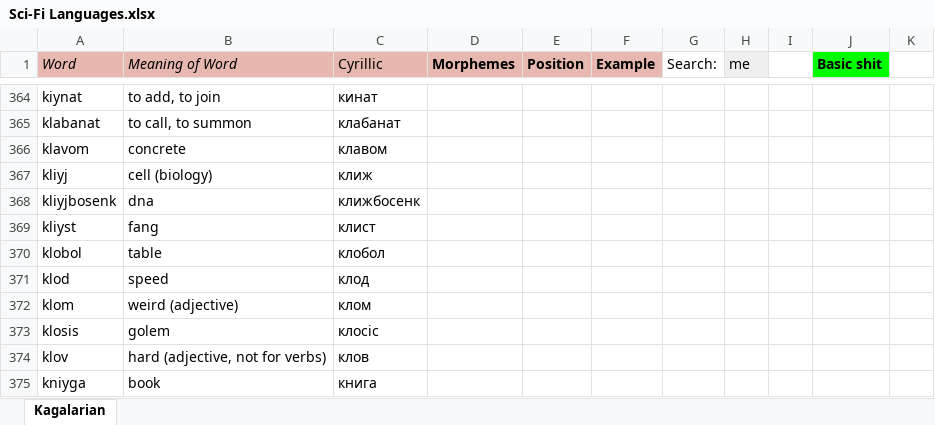
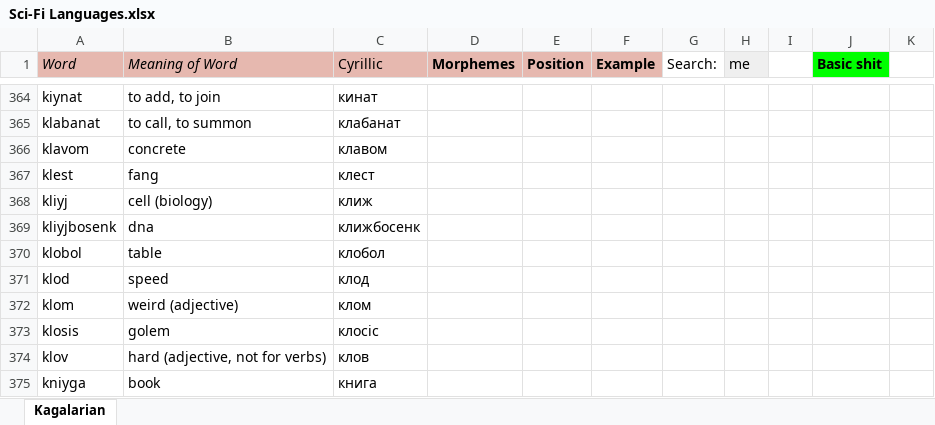
Before and after one commit to Oneo64/Starlattice, an Excel workbook: Conlangs/Sci-Fi Languages.xlsx, sheet Kagalarian, drawn as a sheet; only a part is shown, gaps mark what is left out; values as stored, in another font and other column widths than the file's, no borders; charts and pictures not drawn; removed rows and columns are numbered as before the commit, all else as after; the diff names each change by its address in the sheet, - before the commit and + after, or states it on an @@ line.

Commit message:
Update Sci-Fi Languages.xlsx

```diff
--- a/Conlangs/Sci-Fi Languages.xlsx (sheet Kagalarian)
+++ b/Conlangs/Sci-Fi Languages.xlsx (sheet Kagalarian)
+row 367: klest | fang | клест
-row 369: kliyst | fang | клист
```
